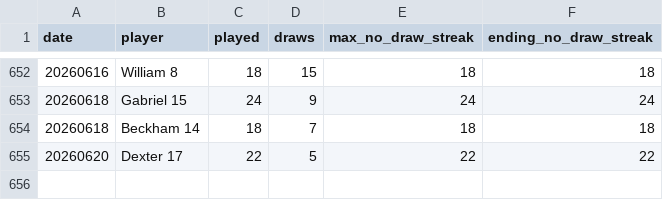
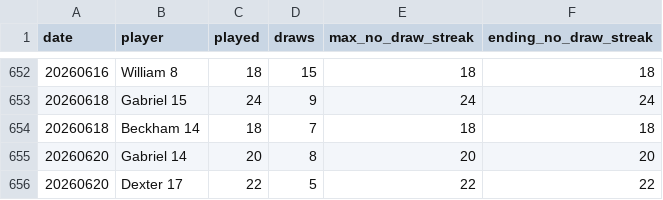
Before and after one commit to dgonzalez13/esports-tracker-full, a CSV file: eadriatic/output/daily_streaks.csv, drawn as a sheet; only a part is shown, gaps mark what is left out.

```diff
--- a/eadriatic/output/daily_streaks.csv
+++ b/eadriatic/output/daily_streaks.csv
@@ -654,2 +654,3 @@ date,player,played,draws,max_no_draw_streak,ending_no_draw_streak
 20260618,Beckham 14,18,7,18,18
+20260620,Gabriel 14,20,8,20,20
 20260620,Dexter 17,22,5,22,22
```
Also changed, not shown: eadriatic/output/draw_records_highest.csv, eadriatic/output/player_risk_analysis.csv, 11 other files.
